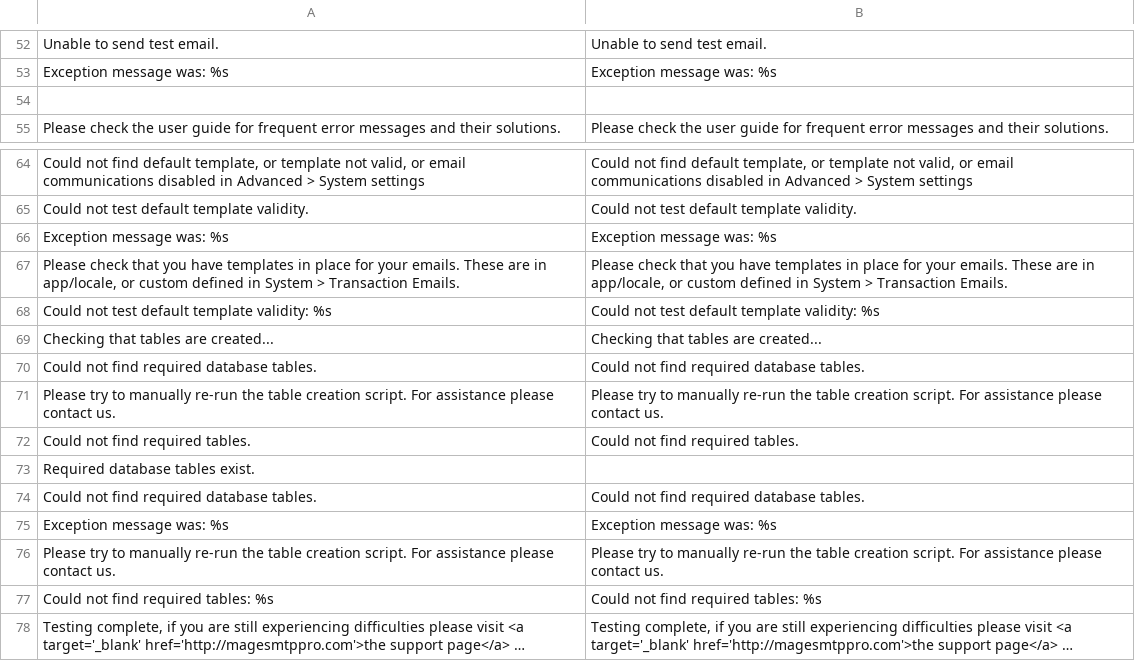
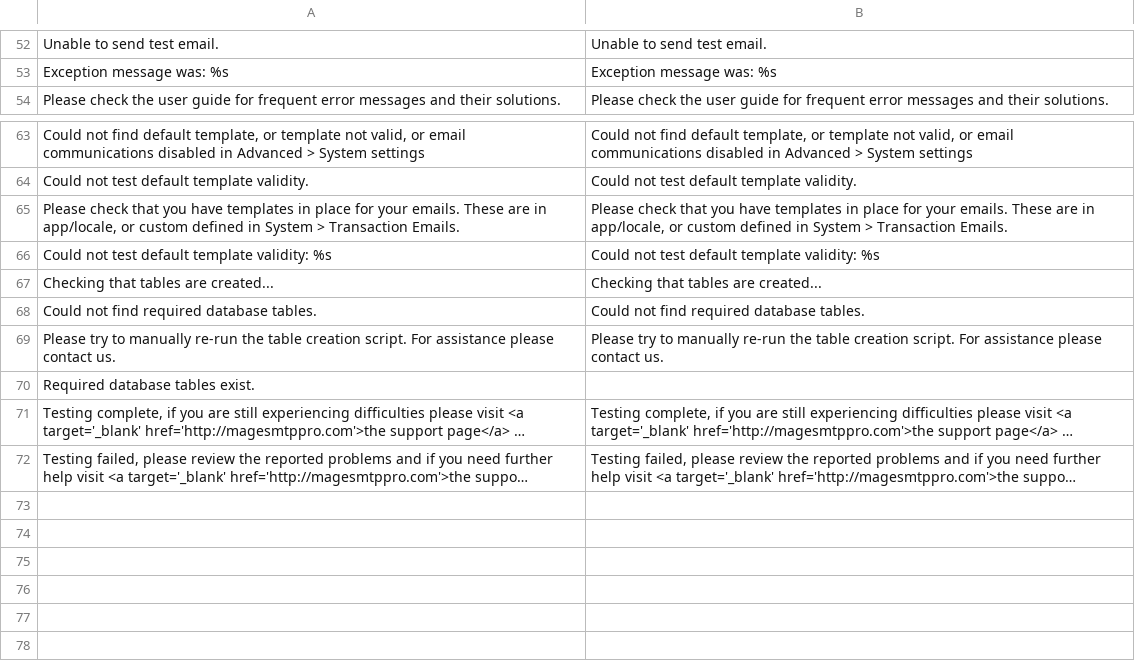
Before and after one commit to OpenMageModuleFostering/aschroder_smtppro, a CSV file: app/locale/en_US/Aschroder_SMTPPro.csv, drawn as a sheet; only a part is shown, gaps mark what is left out; the shorter side is filled out with more unchanged rows; long unchanged cells end in …; the diff names each change by its address in the sheet, - before the commit and + after, or states it on an @@ line.

```diff
--- a/app/locale/en_US/Aschroder_SMTPPro.csv
+++ b/app/locale/en_US/Aschroder_SMTPPro.csv
-row 54: (empty)
-row 66: Exception message was: %s | Exception message was: %s
-row 72: Could not find required tables. | Could not find required tables.
-row 74: Could not find required database tables. | Could not find required database tables.
-row 75: Exception message was: %s | Exception message was: %s
-row 76: Please try to manually re-run the table creation script. For assistance please contact us. | Please try to manually re-run the table creation script. For assistance please contact us.
-row 77: Could not find required tables: %s | Could not find required tables: %s
```
Also changed, not shown: 6 other files.
